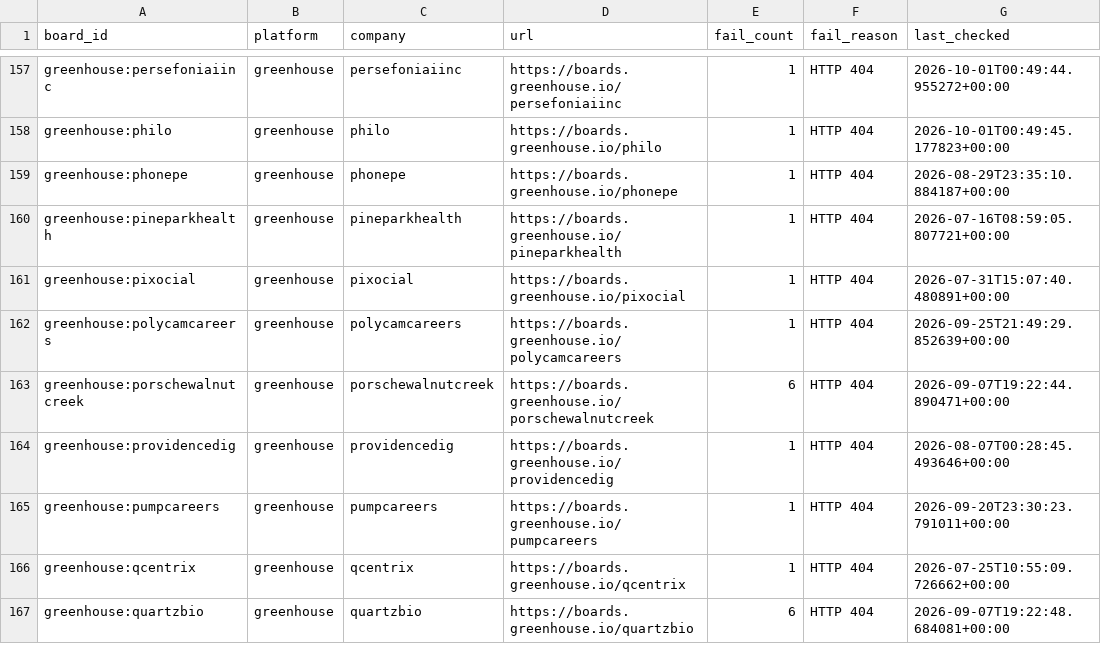
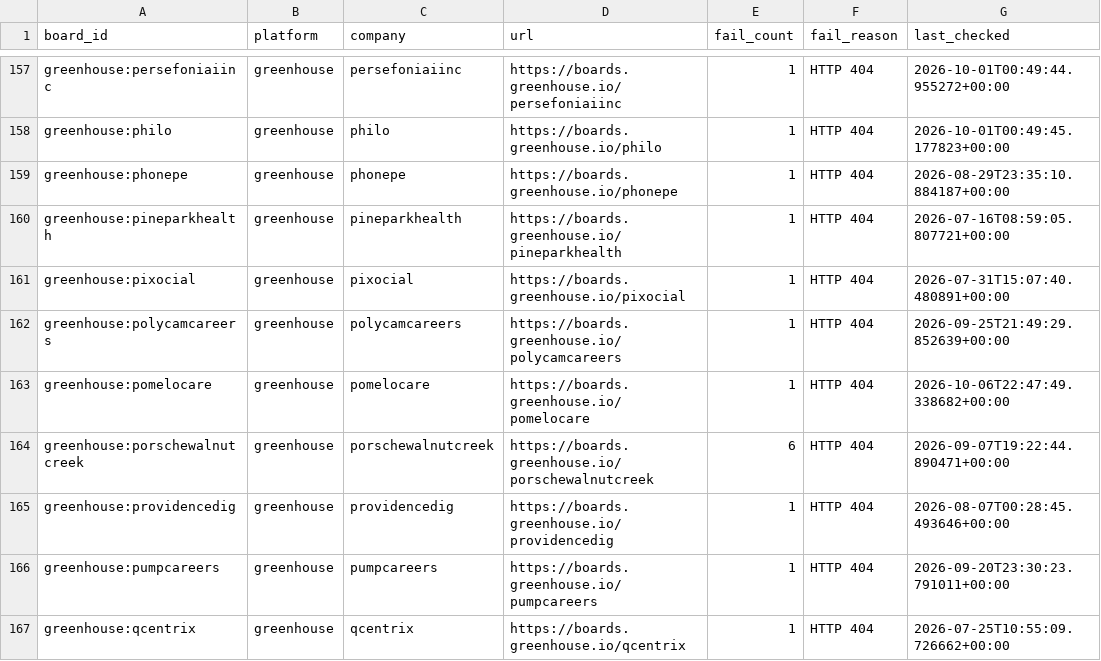
Before and after one commit to likithreddy25/job-radar, a CSV file: state/gha-dead_boards_broad_non_workday.csv, drawn as a sheet; only a part is shown, gaps mark what is left out; the shorter side is filled out with more unchanged rows.

```diff
--- a/state/gha-dead_boards_broad_non_workday.csv
+++ b/state/gha-dead_boards_broad_non_workday.csv
@@ -162,2 +162,3 @@ greenhouse:pixocial,greenhouse,pixocial,https://boards.greenhouse.io/pixocial,1,
 greenhouse:polycamcareers,greenhouse,polycamcareers,https://boards.greenhouse.io/polycamcareers,1,HTTP 404,2026-09-25T21:49:29.852639+00:00
+greenhouse:pomelocare,greenhouse,pomelocare,https://boards.greenhouse.io/pomelocare,1,HTTP 404,2026-10-06T22:47:49.338682+00:00
 greenhouse:porschewalnutcreek,greenhouse,porschewalnutcreek,https://boards.greenhouse.io/porschewalnutcreek,6,HTTP 404,2026-09-07T19:22:44.890471+00:00
```
Also changed, not shown: 1 other file.
